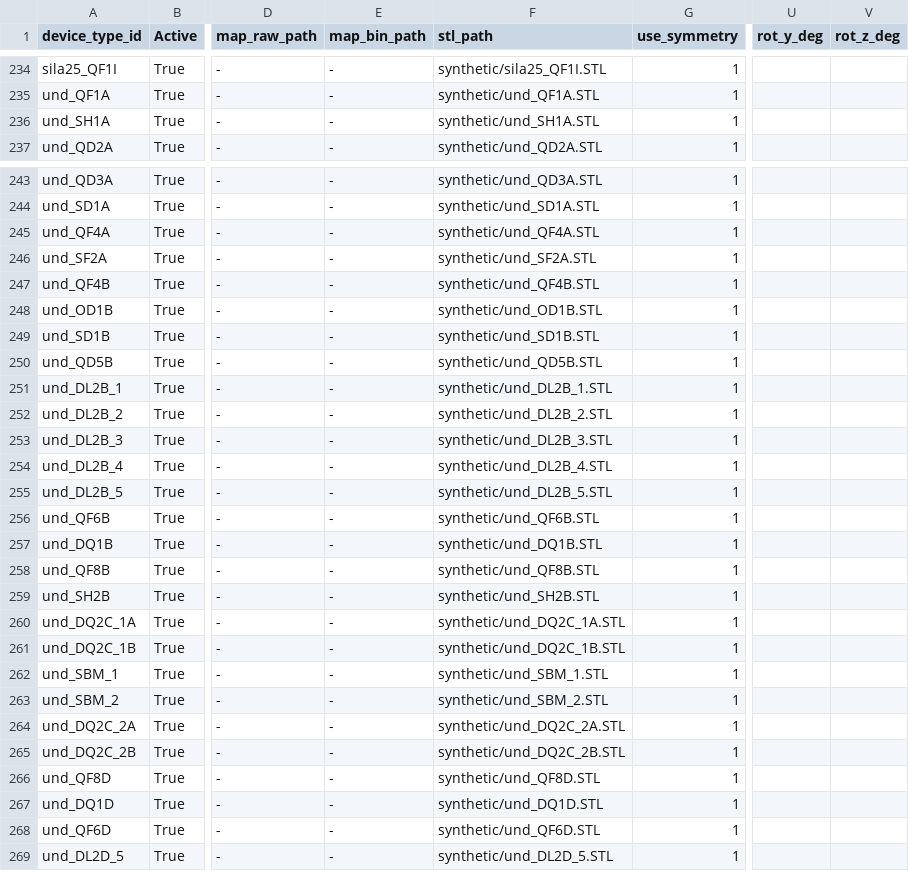
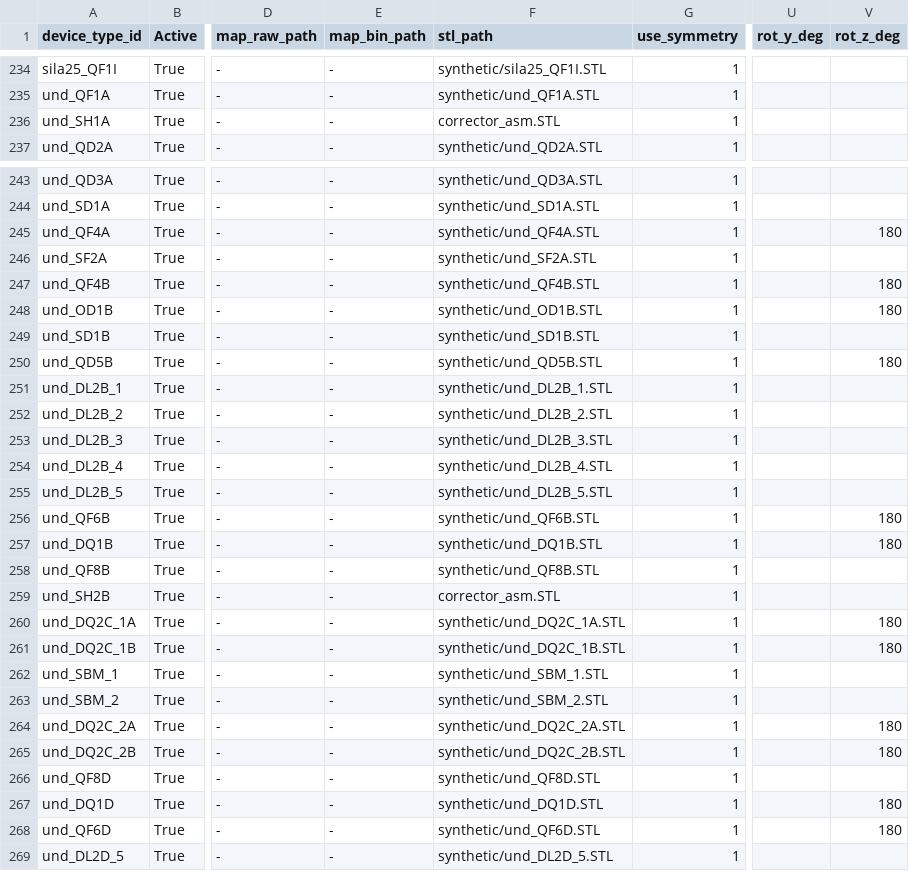
Before and after one commit to SashaBray/SynchrotronSim, a CSV file: workspace/tables/hardware_library.csv, drawn as a sheet; only a part is shown, gaps mark what is left out; the diff covers the shown part only; the diff names each change by its address in the sheet, - before the commit and + after, or states it on an @@ line.

```diff
--- a/workspace/tables/hardware_library.csv
+++ b/workspace/tables/hardware_library.csv
-F236 (stl_path): synthetic/und_SH1A.STL
+F236 (stl_path): corrector_asm.STL
-V245 (rot_z_deg): (empty)
+V245 (rot_z_deg): 180
-V247:V248 (rot_z_deg): (empty)
+V247:V248 (rot_z_deg): 180
-V250 (rot_z_deg): (empty)
+V250 (rot_z_deg): 180
-V256:V257 (rot_z_deg): (empty)
+V256:V257 (rot_z_deg): 180
-F259 (stl_path): synthetic/und_SH2B.STL
+F259 (stl_path): corrector_asm.STL
-V260:V261 (rot_z_deg): (empty)
+V260:V261 (rot_z_deg): 180
-V264:V265 (rot_z_deg): (empty)
+V264:V265 (rot_z_deg): 180
-V267:V268 (rot_z_deg): (empty)
+V267:V268 (rot_z_deg): 180
```
Also changed, not shown: 9 edited cells elsewhere in this file, 14 other files.
